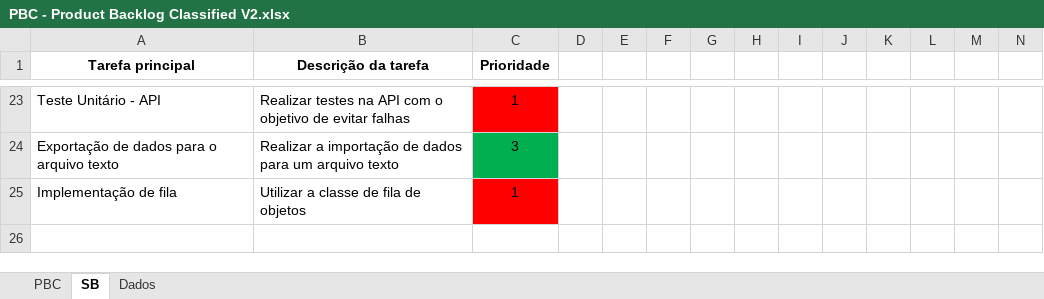
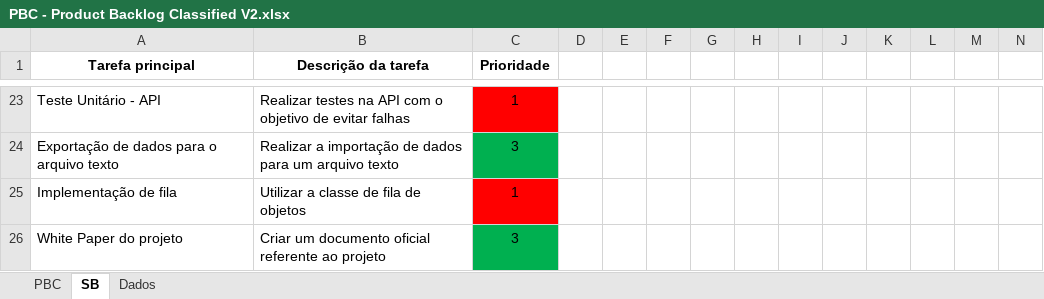
Before and after one commit to Dream-House-Grupo-9/Documentos, an Excel workbook: Documentação/Gráficos/PBC - Product Backlog Classified V2.xlsx, sheet SB, drawn as a sheet; only a part is shown, gaps mark what is left out; values as stored, in another font and other column widths than the file's, no borders; conditional formats not drawn; rows hold the shown columns only; the diff names each change by its address in the sheet, - before the commit and + after, or states it on an @@ line.

```diff
--- a/Documentação/Gráficos/PBC - Product Backlog Classified V2.xlsx (sheet SB)
+++ b/Documentação/Gráficos/PBC - Product Backlog Classified V2.xlsx (sheet SB)
+row 26: White Paper do projeto | Criar um documento oficial referente ao projeto | 3
```
Also changed, not shown: sheet PBC, Documentação/Gráficos/Gráfico de GANTT.xlsx, Documentação/Planilha de UAT.xlsx, 8 other files.
